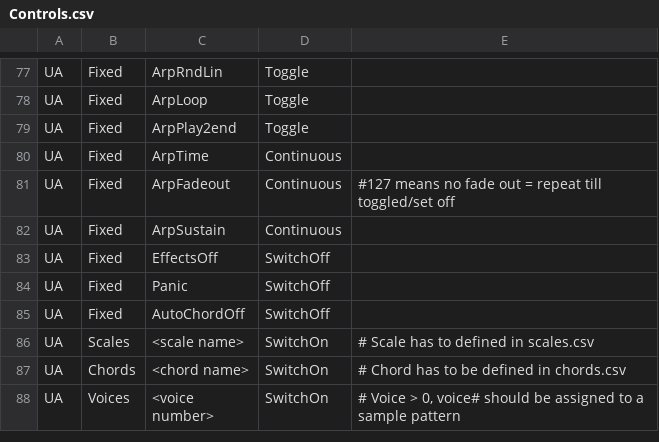
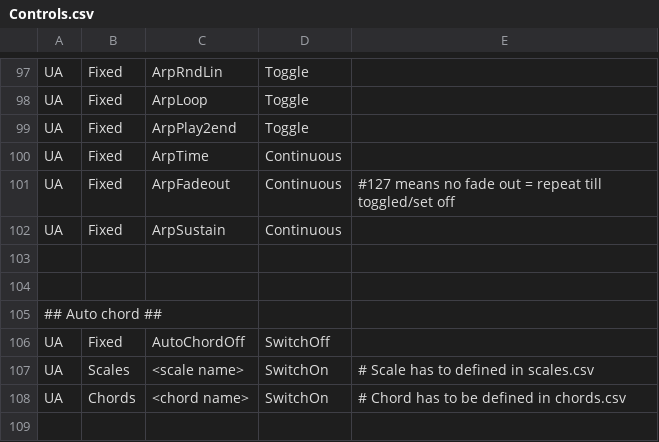
Before and after one commit to hansehv/SamplerBox, a CSV file: config/Controls.csv, drawn as a sheet; only a part is shown, gaps mark what is left out; the shorter side is filled out with more unchanged rows; the diff covers the shown part only.

```diff
--- a/config/Controls.csv
+++ b/config/Controls.csv
@@ -82,4 +102,5 @@ UA,Fixed,ArpFadeout,Continuous,#127 means no fade out =  repeat till toggled/set
 UA,Fixed,ArpSustain,Continuous,
-UA,Fixed,EffectsOff,SwitchOff,
-UA,Fixed,Panic,SwitchOff,
+,,,,
+,,,,
+## Auto chord ##,,,,
 UA,Fixed,AutoChordOff,SwitchOff,
@@ -87 +108,2 @@ UA,Scales,<scale name>,SwitchOn,# Scale has to defined in scales.csv
 UA,Chords,<chord name>,SwitchOn,# Chord has to be defined in chords.csv
+,,,,
```
Also changed, not shown: 29 added rows and 1 edited cell elsewhere in this file, config/controllerCCs.csv, 9 other files.
